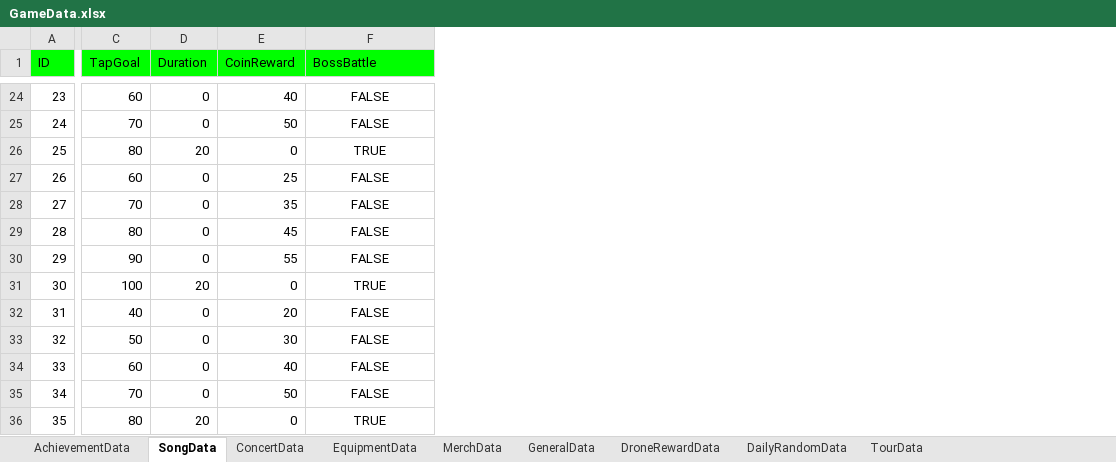
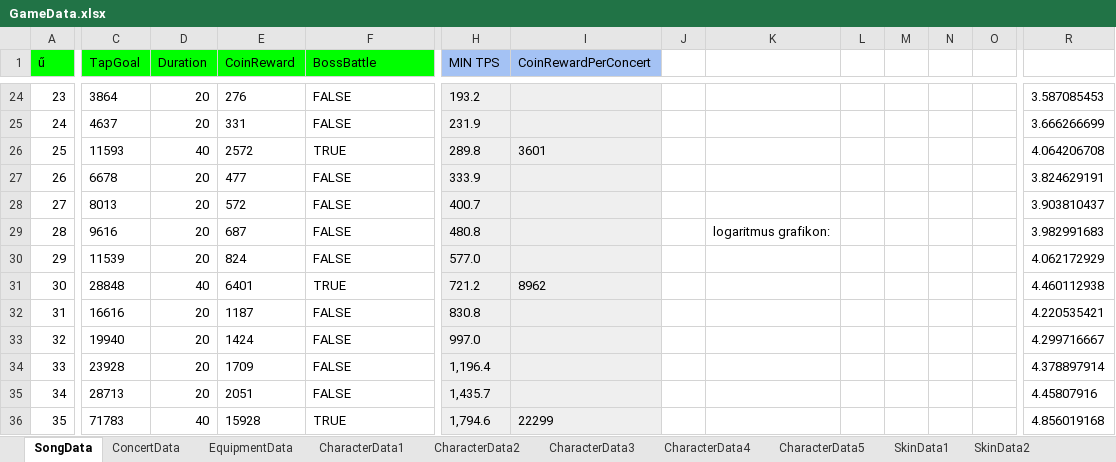
Before and after one commit to mkghoster/TapBand, an Excel workbook: TapBand_SRC/Assets/Data/GameData.xlsx, sheet SongData, drawn as a sheet; only a part is shown, gaps mark what is left out; values as stored, in another font and other column widths than the file's, no borders; charts and pictures not drawn; the diff covers the shown part only; the diff names each change by its address in the sheet, - before the commit and + after, or states it on an @@ line.

```diff
--- a/TapBand_SRC/Assets/Data/GameData.xlsx (sheet SongData)
+++ b/TapBand_SRC/Assets/Data/GameData.xlsx (sheet SongData)
-sheet tab: MerchData
+sheet tab: CharacterData2
-sheet tab: TourData
+sheet tab: SkinData1
+sheet tab: CharacterData1
+sheet tab: CharacterData3
+sheet tab: CharacterData4
+sheet tab: CharacterData5
+sheet tab: SkinData2
+column H (MIN TPS), rows 24-36: 193.2 | 231.9 | 289.8 | 333.9 | 400.7 | 480.8 | 577.0 | 721.2 | 830.8 | 997.0 | 1,196.4 | 1,435.7 | 1,794.6
+column I (CoinRewardPerConcert), rows 26-36: 3601 |  |  |  |  | 8962 |  |  |  |  | 22299
+column J, empty
+column K, row 29: logaritmus grafikon:
+column L, empty
+column M, empty
+column N, empty
+column O, empty
+column R, rows 24-36: 3.587085453 | 3.666266699 | 4.064206708 | 3.824629191 | 3.903810437 | 3.982991683 | 4.062172929 | 4.460112938 | 4.220535421 | 4.299716667 | 4.378897914 | 4.45807916 | 4.856019168
-A1: ID
+A1: ű
-C24 (TapGoal): 60
+C24 (TapGoal): 3864
-D24:D25 (Duration): 0
+D24:D25 (Duration): 20
-E24 (CoinReward): 40
+E24 (CoinReward): 276
-F24:F36 alignment: center
+F24:F36 alignment: left
-C25 (TapGoal): 70
+C25 (TapGoal): 4637
-E25 (CoinReward): 50
+E25 (CoinReward): 331
-C26 (TapGoal): 80
+C26 (TapGoal): 11593
-D26 (Duration): 20
+D26 (Duration): 40
-E26 (CoinReward): 0
+E26 (CoinReward): 2572
-C27 (TapGoal): 60
+C27 (TapGoal): 6678
-D27:D30 (Duration): 0
+D27:D30 (Duration): 20
-E27 (CoinReward): 25
+E27 (CoinReward): 477
-C28 (TapGoal): 70
+C28 (TapGoal): 8013
-E28 (CoinReward): 35
+E28 (CoinReward): 572
-C29 (TapGoal): 80
+C29 (TapGoal): 9616
-E29 (CoinReward): 45
+E29 (CoinReward): 687
-C30 (TapGoal): 90
+C30 (TapGoal): 11539
-E30 (CoinReward): 55
+E30 (CoinReward): 824
-C31 (TapGoal): 100
+C31 (TapGoal): 28848
-D31 (Duration): 20
+D31 (Duration): 40
-E31 (CoinReward): 0
+E31 (CoinReward): 6401
-C32 (TapGoal): 40
+C32 (TapGoal): 16616
-D32:D35 (Duration): 0
+D32:D35 (Duration): 20
-E32 (CoinReward): 20
+E32 (CoinReward): 1187
-C33 (TapGoal): 50
+C33 (TapGoal): 19940
-E33 (CoinReward): 30
+E33 (CoinReward): 1424
-C34 (TapGoal): 60
+C34 (TapGoal): 23928
-E34 (CoinReward): 40
+E34 (CoinReward): 1709
-C35 (TapGoal): 70
+C35 (TapGoal): 28713
-E35 (CoinReward): 50
+E35 (CoinReward): 2051
-C36 (TapGoal): 80
+C36 (TapGoal): 71783
-D36 (Duration): 20
+D36 (Duration): 40
-E36 (CoinReward): 0
+E36 (CoinReward): 15928
```
Also changed, not shown: 2 added columns, 111 edited cells and cell formats elsewhere in this sheet, sheet AchievementData, sheet CharacterData2, sheet DroneRewardData, sheet SkinData1, sheet DailyRandomData, sheet GeneralData, 2 more sheets, other sheet tabs, formulas that keep their value, charts or pictures, 37 other files.
